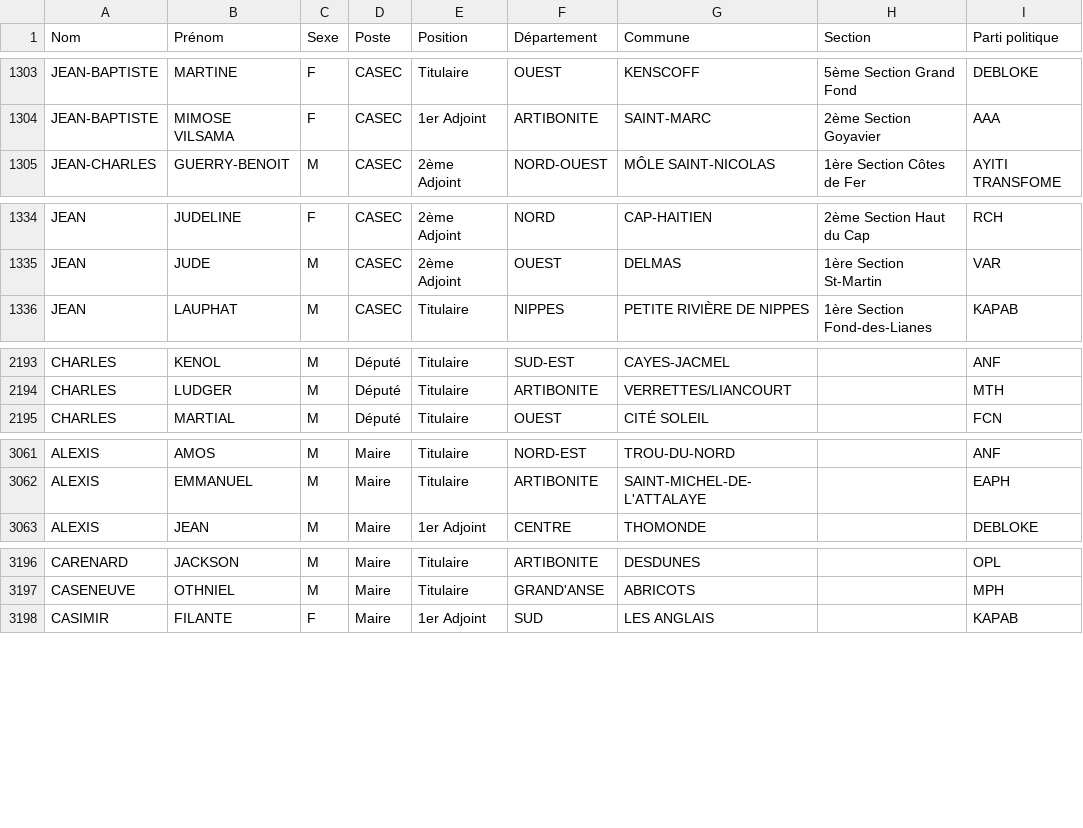
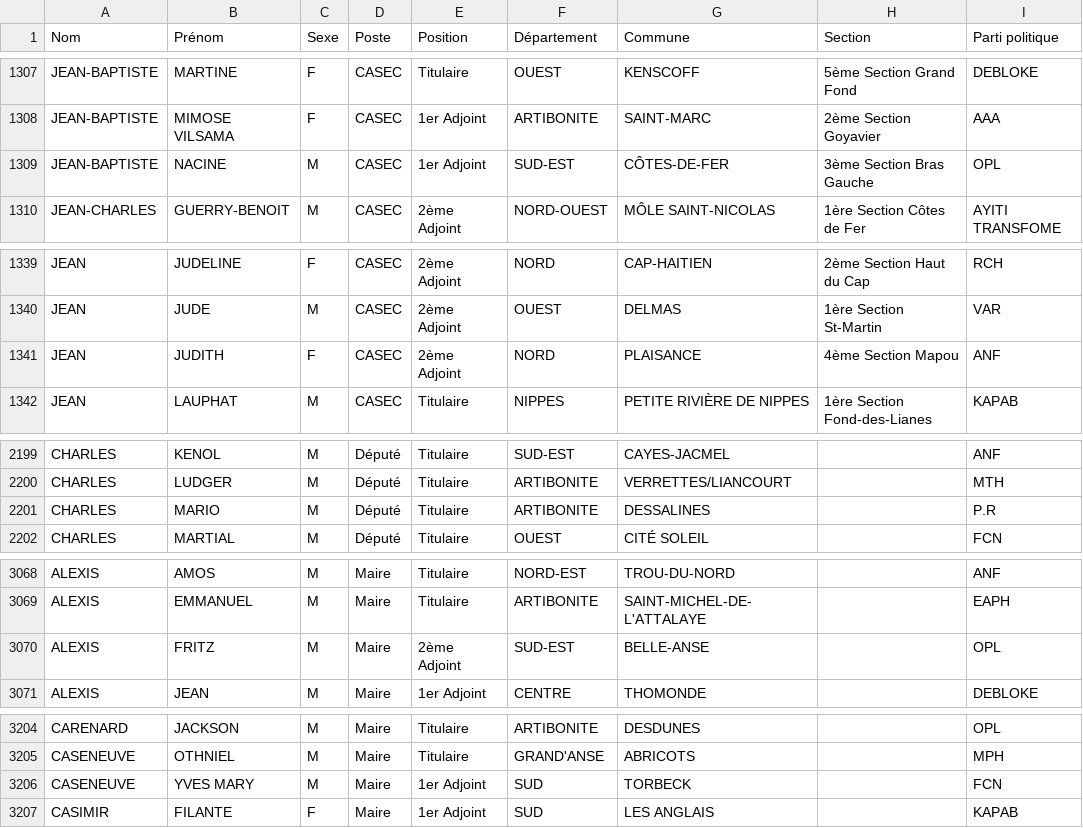
Before and after one commit to ayamr/napvote, a CSV file: data/candidats_cep.csv, drawn as a sheet; only a part is shown, gaps mark what is left out; the diff covers the shown part only.

```diff
--- a/data/candidats_cep.csv
+++ b/data/candidats_cep.csv
@@ -1304,2 +1308,3 @@
 "JEAN-BAPTISTE";"MIMOSE VILSAMA";"F";"CASEC";"1er Adjoint";"ARTIBONITE";"SAINT-MARC";"2ème Section Goyavier";"AAA"
+"JEAN-BAPTISTE";"NACINE";"M";"CASEC";"1er Adjoint";"SUD-EST";"CÔTES-DE-FER";"3ème Section Bras Gauche";"OPL"
 "JEAN-CHARLES";"GUERRY-BENOIT";"M";"CASEC";"2ème Adjoint";"NORD-OUEST";"MÔLE SAINT-NICOLAS";"1ère Section Côtes de Fer";"AYITI TRANSFOME"
@@ -1335,2 +1340,3 @@
 "JEAN";"JUDE";"M";"CASEC";"2ème Adjoint";"OUEST";"DELMAS";"1ère Section St-Martin";"VAR"
+"JEAN";"JUDITH";"F";"CASEC";"2ème Adjoint";"NORD";"PLAISANCE";"4ème Section Mapou";"ANF"
 "JEAN";"LAUPHAT";"M";"CASEC";"Titulaire";"NIPPES";"PETITE RIVIÈRE DE NIPPES";"1ère Section Fond-des-Lianes";"KAPAB"
@@ -2194,2 +2200,3 @@
 "CHARLES";"LUDGER";"M";"Député";"Titulaire";"ARTIBONITE";"VERRETTES/LIANCOURT";"";"MTH"
+"CHARLES";"MARIO";"M";"Député";"Titulaire";"ARTIBONITE";"DESSALINES";"";"P.R"
 "CHARLES";"MARTIAL";"M";"Député";"Titulaire";"OUEST";"CITÉ SOLEIL";"";"FCN"
@@ -3062,2 +3069,3 @@
 "ALEXIS";"EMMANUEL";"M";"Maire";"Titulaire";"ARTIBONITE";"SAINT-MICHEL-DE-L'ATTALAYE";"";"EAPH"
+"ALEXIS";"FRITZ";"M";"Maire";"2ème Adjoint";"SUD-EST";"BELLE-ANSE";"";"OPL"
 "ALEXIS";"JEAN";"M";"Maire";"1er Adjoint";"CENTRE";"THOMONDE";"";"DEBLOKE"
@@ -3197,2 +3205,3 @@
 "CASENEUVE";"OTHNIEL";"M";"Maire";"Titulaire";"GRAND'ANSE";"ABRICOTS";"";"MPH"
+"CASENEUVE";"YVES MARY";"M";"Maire";"1er Adjoint";"SUD";"TORBECK";"";"FCN"
 "CASIMIR";"FILANTE";"F";"Maire";"1er Adjoint";"SUD";"LES ANGLAIS";"";"KAPAB"
```
Also changed, not shown: 11 added rows and 1 removed row elsewhere in this file, 7 other files.
